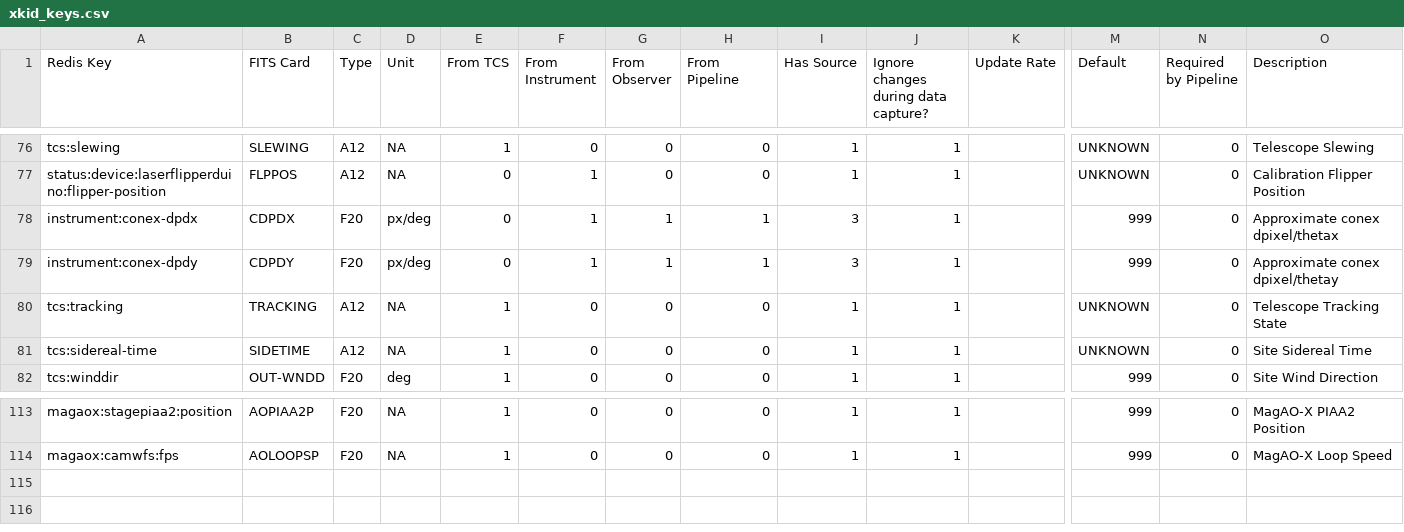
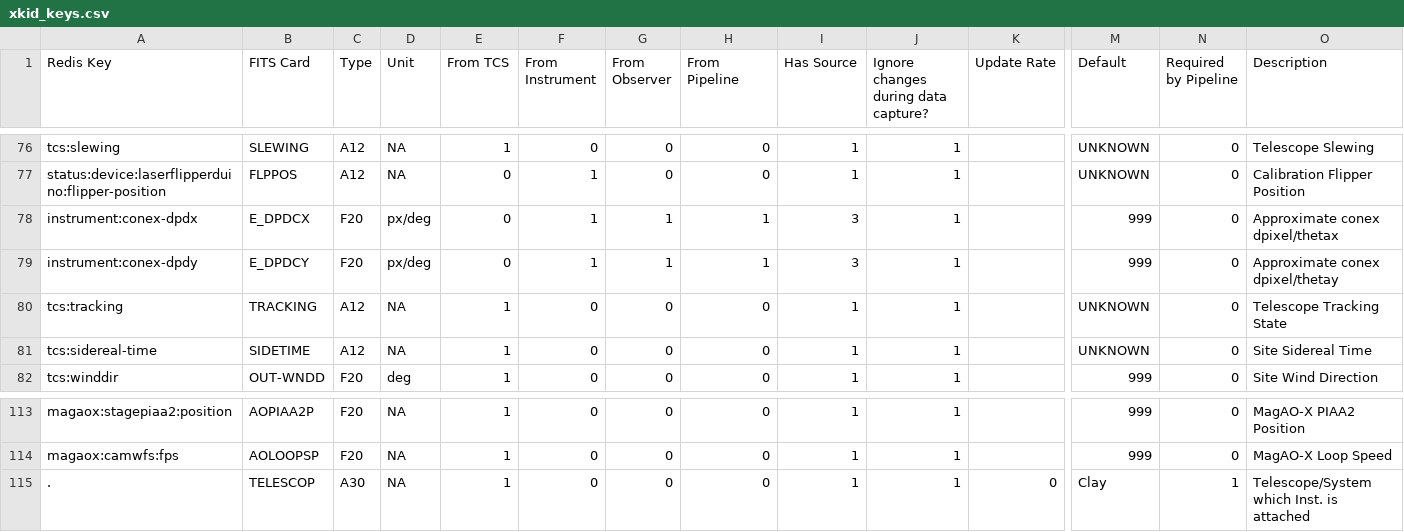
Before and after one commit to MazinLab/MKIDCore, a CSV file: mkidcore/xkid_keys.csv, drawn as a sheet; only a part is shown, gaps mark what is left out; rows hold the shown columns only; the diff names each change by its address in the sheet, - before the commit and + after, or states it on an @@ line.

Commit message:
add TELESCOP fits card

```diff
--- a/mkidcore/xkid_keys.csv
+++ b/mkidcore/xkid_keys.csv
-B78 (FITS Card): CDPDX
+B78 (FITS Card): E_DPDCX
-B79 (FITS Card): CDPDY
+B79 (FITS Card): E_DPDCY
+row 115: . | TELESCOP | A30 | NA | 1 | 0 | 0 | 0 | 1 | 1 | 0 | Clay | 1 | Telescope/System which Inst. is attached
```
Also changed, not shown: 1 other file.
